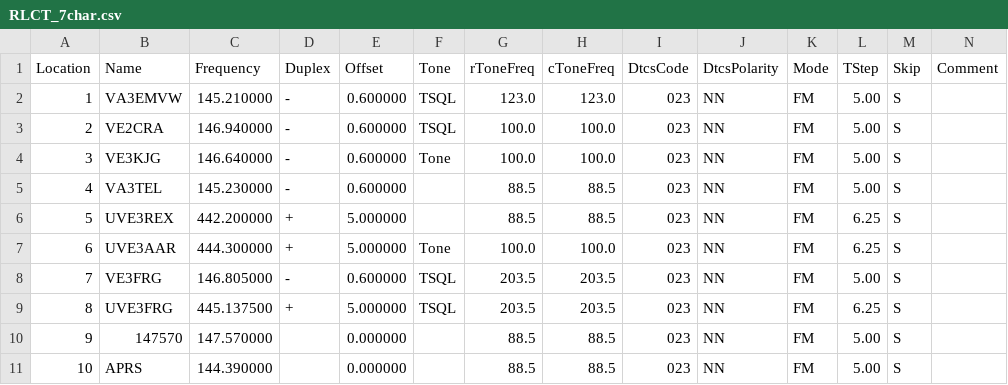
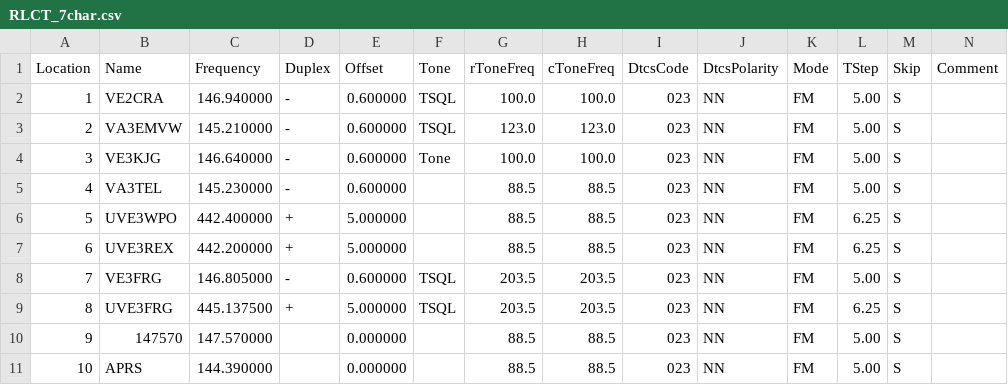
Before and after one commit to tylert/freq_lists, a CSV file: events/RLCT_7char.csv, drawn as a sheet; only a part is shown; removed rows and columns are numbered as before the commit, all else as after; rows hold the shown columns only; the diff names each change by its address in the sheet, - before the commit and + after, or states it on an @@ line.

```diff
--- a/events/RLCT_7char.csv
+++ b/events/RLCT_7char.csv
@@ row 3 moved to row 2: 1 @@
@@ column A (Location) renumbered between rows 3 and 7 @@
+row 6: 5 | UVE3WPO | 442.400000 | + | 5.000000 |  | 88.5 | 88.5 | 023 | NN | FM | 6.25 | S
-row 7: 6 | UVE3AAR | 444.300000 | + | 5.000000 | Tone | 100.0 | 100.0 | 023 | NN | FM | 6.25 | S
```
Also changed, not shown: events/RLCT_6char.csv, events/RLCT_8char.csv.
